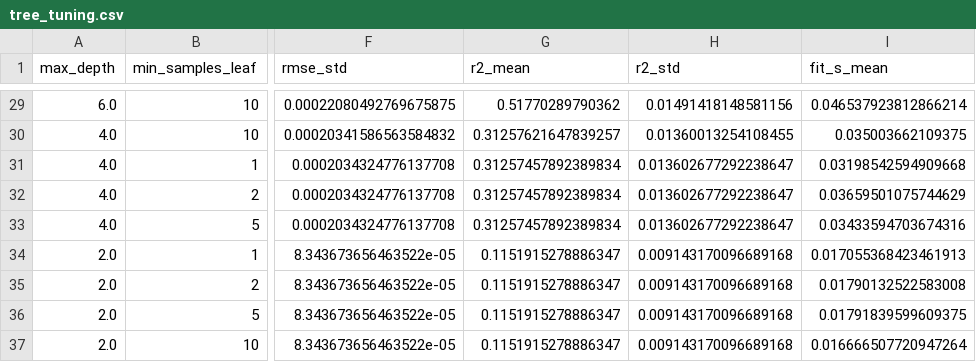
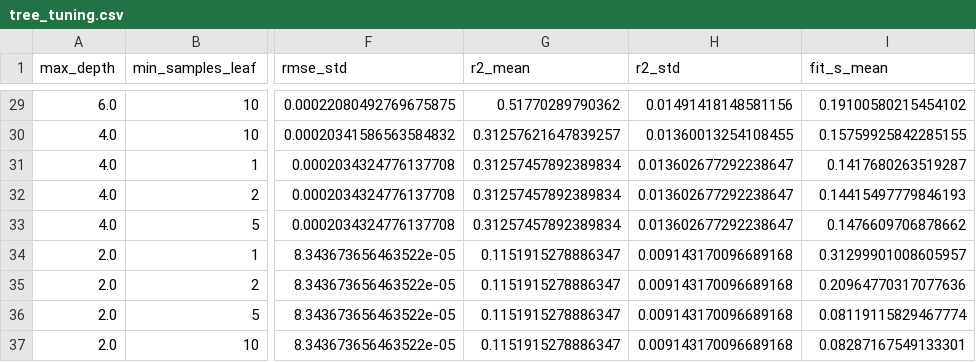
Before and after one commit to jettjaeger-harvey/compressor-degradation, a CSV file: results/tree_tuning.csv, drawn as a sheet; only a part is shown, gaps mark what is left out; the diff covers the shown part only; the diff names each change by its address in the sheet, - before the commit and + after, or states it on an @@ line.

```diff
--- a/results/tree_tuning.csv
+++ b/results/tree_tuning.csv
-I29 (fit_s_mean): 0.046537923812866214
+I29 (fit_s_mean): 0.19100580215454102
-I30 (fit_s_mean): 0.035003662109375
+I30 (fit_s_mean): 0.15759925842285155
-I31 (fit_s_mean): 0.03198542594909668
+I31 (fit_s_mean): 0.1417680263519287
-I32 (fit_s_mean): 0.03659501075744629
+I32 (fit_s_mean): 0.14415497779846193
-I33 (fit_s_mean): 0.03433594703674316
+I33 (fit_s_mean): 0.1476609706878662
-I34 (fit_s_mean): 0.017055368423461913
+I34 (fit_s_mean): 0.31299901008605957
-I35 (fit_s_mean): 0.01790132522583008
+I35 (fit_s_mean): 0.20964770317077636
-I36 (fit_s_mean): 0.01791839599609375
+I36 (fit_s_mean): 0.08119115829467774
-I37 (fit_s_mean): 0.016666507720947264
+I37 (fit_s_mean): 0.08287167549133301
```
Also changed, not shown: 27 edited cells elsewhere in this file, results/svr_tuning.csv.
